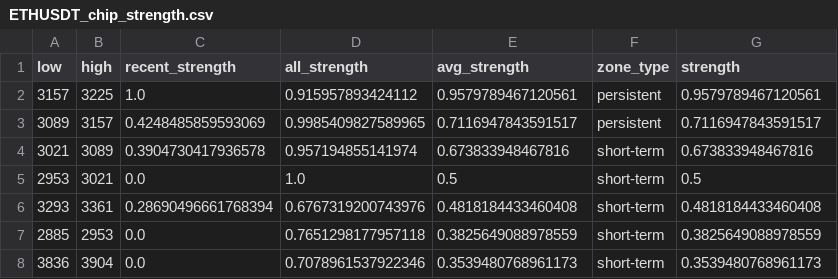
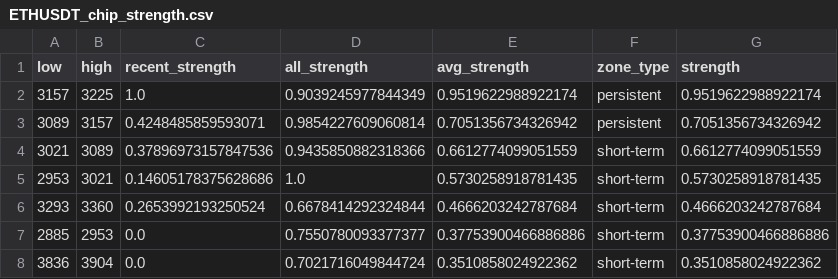
Before and after one commit to CMUJIN/crypto_csi_toolkit, a CSV file: docs/ETHUSDT_chip_strength.csv, drawn as a sheet.

```diff
--- a/docs/ETHUSDT_chip_strength.csv
+++ b/docs/ETHUSDT_chip_strength.csv
@@ -1,8 +1,8 @@
 low,high,recent_strength,all_strength,avg_strength,zone_type,strength
-3157,3225,1.0,0.915957893424112,0.9579789467120561,persistent,0.9579789467120561
-3089,3157,0.4248485859593069,0.9985409827589965,0.7116947843591517,persistent,0.7116947843591517
-3021,3089,0.3904730417936578,0.957194855141974,0.673833948467816,short-term,0.673833948467816
-2953,3021,0.0,1.0,0.5,short-term,0.5
-3293,3361,0.28690496661768394,0.6767319200743976,0.4818184433460408,short-term,0.4818184433460408
-2885,2953,0.0,0.7651298177957118,0.3825649088978559,short-term,0.3825649088978559
-3836,3904,0.0,0.7078961537922346,0.3539480768961173,short-term,0.3539480768961173
+3157,3225,1.0,0.9039245977844349,0.9519622988922174,persistent,0.9519622988922174
+3089,3157,0.4248485859593071,0.9854227609060814,0.7051356734326942,persistent,0.7051356734326942
+3021,3089,0.37896973157847536,0.9435850882318366,0.6612774099051559,short-term,0.6612774099051559
+2953,3021,0.14605178375628686,1.0,0.5730258918781435,short-term,0.5730258918781435
+3293,3360,0.2653992193250524,0.6678414292324844,0.4666203242787684,short-term,0.4666203242787684
+2885,2953,0.0,0.7550780093377377,0.37753900466886886,short-term,0.37753900466886886
+3836,3904,0.0,0.7021716049844724,0.3510858024922362,short-term,0.3510858024922362
```
Also changed, not shown: docs/AAVEUSDT_chip_strength.csv, docs/BTCUSDT_chip_strength.csv, 15 other files.
